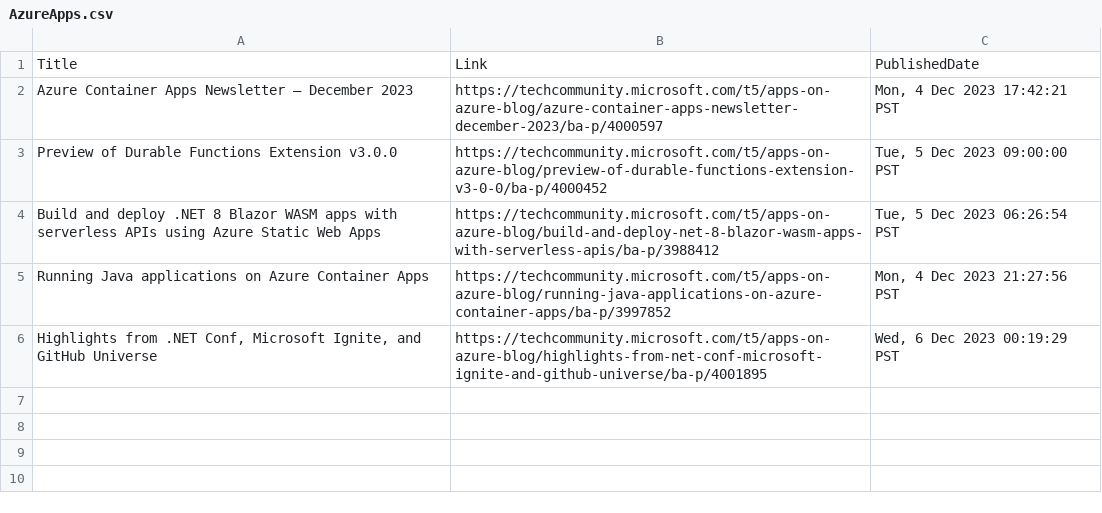
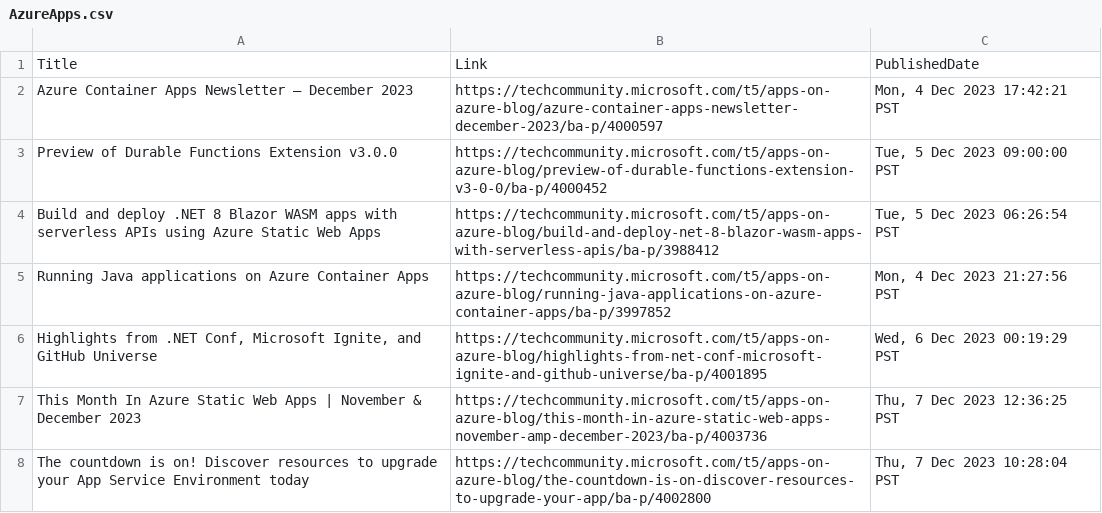
Before and after one commit to wilfriedwoivre/feedly, a CSV file: items/AzureApps.csv, drawn as a sheet.

Commit message:
Read RSS items

```diff
--- a/items/AzureApps.csv
+++ b/items/AzureApps.csv
@@ -6 +6,3 @@ Running Java applications on Azure Container Apps,https://techcommunity.microsof
 "Highlights from .NET Conf, Microsoft Ignite, and GitHub Universe",https://techcommunity.microsoft.com/t5/apps-on-azure-blog/highlights-from-net-conf-microsoft-ignite-and-github-universe/ba-p/4001895,"Wed, 6 Dec 2023 00:19:29 PST"
+This Month In Azure Static Web Apps | November & December 2023,https://techcommunity.microsoft.com/t5/apps-on-azure-blog/this-month-in-azure-static-web-apps-november-amp-december-2023/ba-p/4003736,"Thu, 7 Dec 2023 12:36:25 PST"
+The countdown is on! Discover resources to upgrade your App Service Environment today,https://techcommunity.microsoft.com/t5/apps-on-azure-blog/the-countdown-is-on-discover-resources-to-upgrade-your-app/ba-p/4002800,"Thu, 7 Dec 2023 10:28:04 PST"
```
